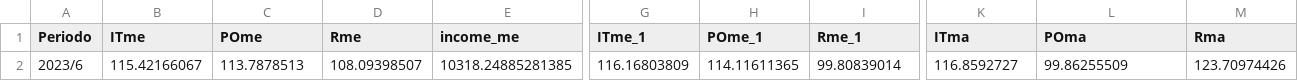
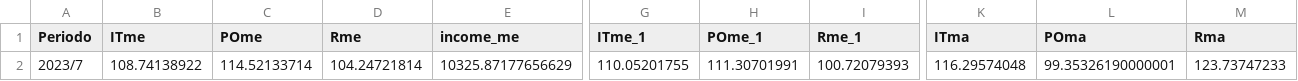
Before and after one commit to DIEEF/SEJ, a CSV file: insumos/se1/Datos_intro.csv, drawn as a sheet; only a part is shown, gaps mark what is left out; the diff covers the shown part only; the diff names each change by its address in the sheet, - before the commit and + after, or states it on an @@ line.

```diff
--- a/insumos/se1/Datos_intro.csv
+++ b/insumos/se1/Datos_intro.csv
-A2 (Periodo): 2023/6
+A2 (Periodo): 2023/7
-B2 (ITme): 115.42166067
+B2 (ITme): 108.74138922
-C2 (POme): 113.7878513
+C2 (POme): 114.52133714
-D2 (Rme): 108.09398507
+D2 (Rme): 104.24721814
-E2 (income_me): 10318.24885281385
+E2 (income_me): 10325.87177656629
-G2 (ITme_1): 116.16803809
+G2 (ITme_1): 110.05201755
-H2 (POme_1): 114.11611365
+H2 (POme_1): 111.30701991
-I2 (Rme_1): 99.80839014
+I2 (Rme_1): 100.72079393
-K2 (ITma): 116.8592727
+K2 (ITma): 116.29574048
-L2 (POma): 99.86255509
+L2 (POma): 99.35326190000001
-M2 (Rma): 123.70974426
+M2 (Rma): 123.73747233
```
Also changed, not shown: 5 edited cells elsewhere in this file, 5 other files.
